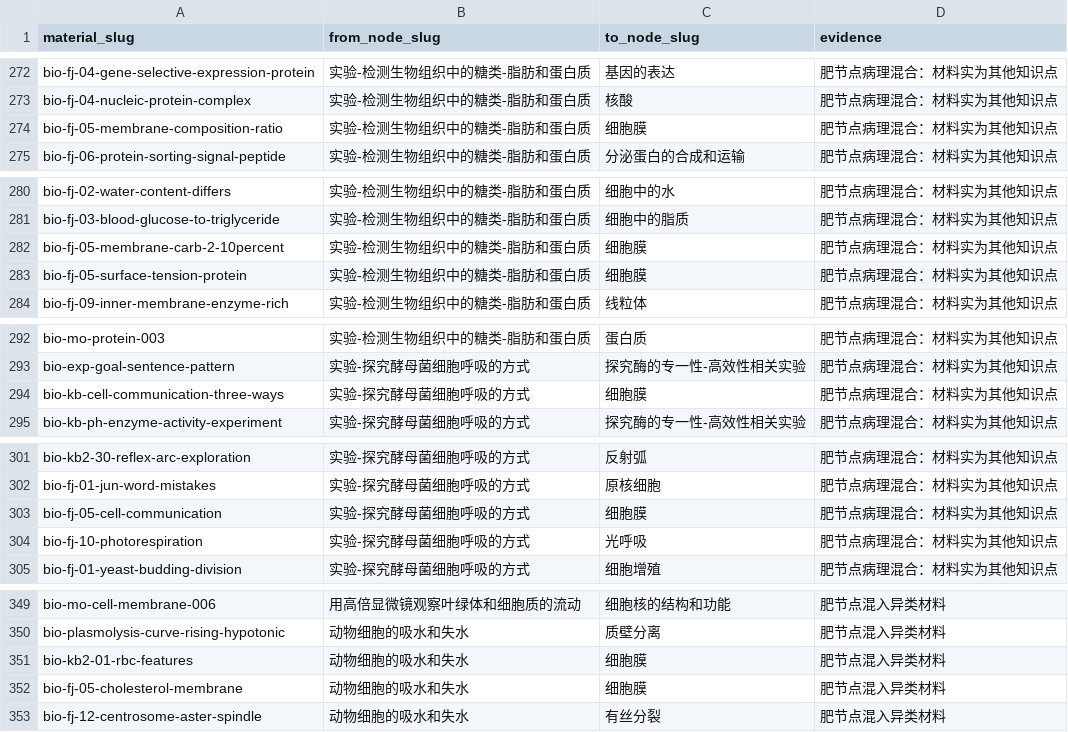
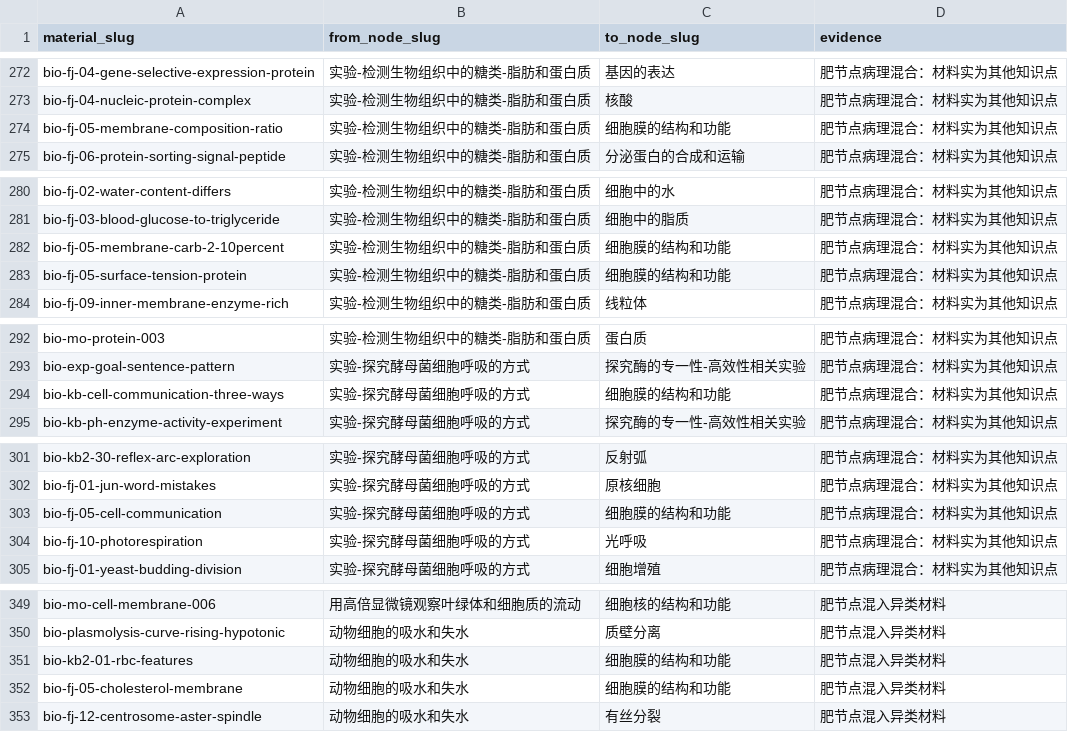
Before and after one commit to tianshantingyun-lab/smart-mistake-book, a CSV file: tools/kb_build/tables/material_rebind.csv, drawn as a sheet; only a part is shown, gaps mark what is left out; the diff covers the shown part only.

Commit message:
fix(kb): 肥节点抽查 9 条异类改绑（呼吸影响因素/膜探究历程/基因工程）+ 修 20 行旧目标指向已合并 slug

```diff
--- a/tools/kb_build/tables/material_rebind.csv
+++ b/tools/kb_build/tables/material_rebind.csv
@@ -273,3 +273,3 @@ bio-fj-04-gene-selective-expression-protein,实验-检测生物组织中的糖
 bio-fj-04-nucleic-protein-complex,实验-检测生物组织中的糖类-脂肪和蛋白质,核酸,肥节点病理混合：材料实为其他知识点
-bio-fj-05-membrane-composition-ratio,实验-检测生物组织中的糖类-脂肪和蛋白质,细胞膜,肥节点病理混合：材料实为其他知识点
+bio-fj-05-membrane-composition-ratio,实验-检测生物组织中的糖类-脂肪和蛋白质,细胞膜的结构和功能,肥节点病理混合：材料实为其他知识点
 bio-fj-06-protein-sorting-signal-peptide,实验-检测生物组织中的糖类-脂肪和蛋白质,分泌蛋白的合成和运输,肥节点病理混合：材料实为其他知识点
@@ -281,4 +281,4 @@ bio-fj-02-water-content-differs,实验-检测生物组织中的糖类-脂肪和
 bio-fj-03-blood-glucose-to-triglyceride,实验-检测生物组织中的糖类-脂肪和蛋白质,细胞中的脂质,肥节点病理混合：材料实为其他知识点
-bio-fj-05-membrane-carb-2-10percent,实验-检测生物组织中的糖类-脂肪和蛋白质,细胞膜,肥节点病理混合：材料实为其他知识点
-bio-fj-05-surface-tension-protein,实验-检测生物组织中的糖类-脂肪和蛋白质,细胞膜,肥节点病理混合：材料实为其他知识点
+bio-fj-05-membrane-carb-2-10percent,实验-检测生物组织中的糖类-脂肪和蛋白质,细胞膜的结构和功能,肥节点病理混合：材料实为其他知识点
+bio-fj-05-surface-tension-protein,实验-检测生物组织中的糖类-脂肪和蛋白质,细胞膜的结构和功能,肥节点病理混合：材料实为其他知识点
 bio-fj-09-inner-membrane-enzyme-rich,实验-检测生物组织中的糖类-脂肪和蛋白质,线粒体,肥节点病理混合：材料实为其他知识点
@@ -293,3 +293,3 @@ bio-mo-protein-003,实验-检测生物组织中的糖类-脂肪和蛋白质,蛋
 bio-exp-goal-sentence-pattern,实验-探究酵母菌细胞呼吸的方式,探究酶的专一性-高效性相关实验,肥节点病理混合：材料实为其他知识点
-bio-kb-cell-communication-three-ways,实验-探究酵母菌细胞呼吸的方式,细胞膜,肥节点病理混合：材料实为其他知识点
+bio-kb-cell-communication-three-ways,实验-探究酵母菌细胞呼吸的方式,细胞膜的结构和功能,肥节点病理混合：材料实为其他知识点
 bio-kb-ph-enzyme-activity-experiment,实验-探究酵母菌细胞呼吸的方式,探究酶的专一性-高效性相关实验,肥节点病理混合：材料实为其他知识点
@@ -302,3 +302,3 @@ bio-kb2-30-reflex-arc-exploration,实验-探究酵母菌细胞呼吸的方式,
 bio-fj-01-jun-word-mistakes,实验-探究酵母菌细胞呼吸的方式,原核细胞,肥节点病理混合：材料实为其他知识点
-bio-fj-05-cell-communication,实验-探究酵母菌细胞呼吸的方式,细胞膜,肥节点病理混合：材料实为其他知识点
+bio-fj-05-cell-communication,实验-探究酵母菌细胞呼吸的方式,细胞膜的结构和功能,肥节点病理混合：材料实为其他知识点
 bio-fj-10-photorespiration,实验-探究酵母菌细胞呼吸的方式,光呼吸,肥节点病理混合：材料实为其他知识点
@@ -350,4 +350,4 @@ bio-mo-cell-membrane-006,用高倍显微镜观察叶绿体和细胞质的流动,
 bio-plasmolysis-curve-rising-hypotonic,动物细胞的吸水和失水,质壁分离,肥节点混入异类材料
-bio-kb2-01-rbc-features,动物细胞的吸水和失水,细胞膜,肥节点混入异类材料
-bio-fj-05-cholesterol-membrane,动物细胞的吸水和失水,细胞膜,肥节点混入异类材料
+bio-kb2-01-rbc-features,动物细胞的吸水和失水,细胞膜的结构和功能,肥节点混入异类材料
+bio-fj-05-cholesterol-membrane,动物细胞的吸水和失水,细胞膜的结构和功能,肥节点混入异类材料
 bio-fj-12-centrosome-aster-spindle,动物细胞的吸水和失水,有丝分裂,肥节点混入异类材料
```
Also changed, not shown: 9 added rows and 27 edited cells elsewhere in this file, 2 other files.
